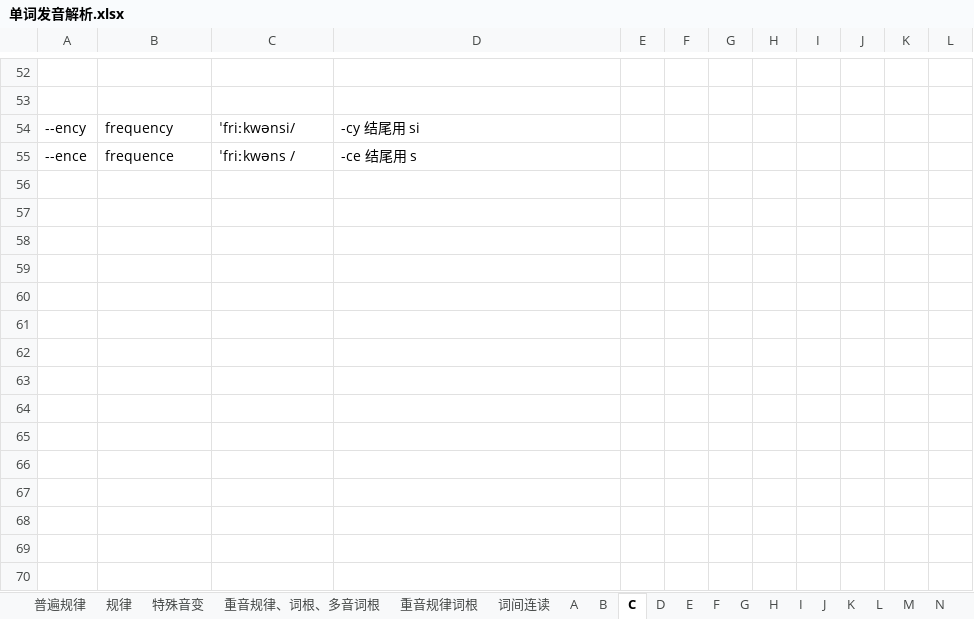
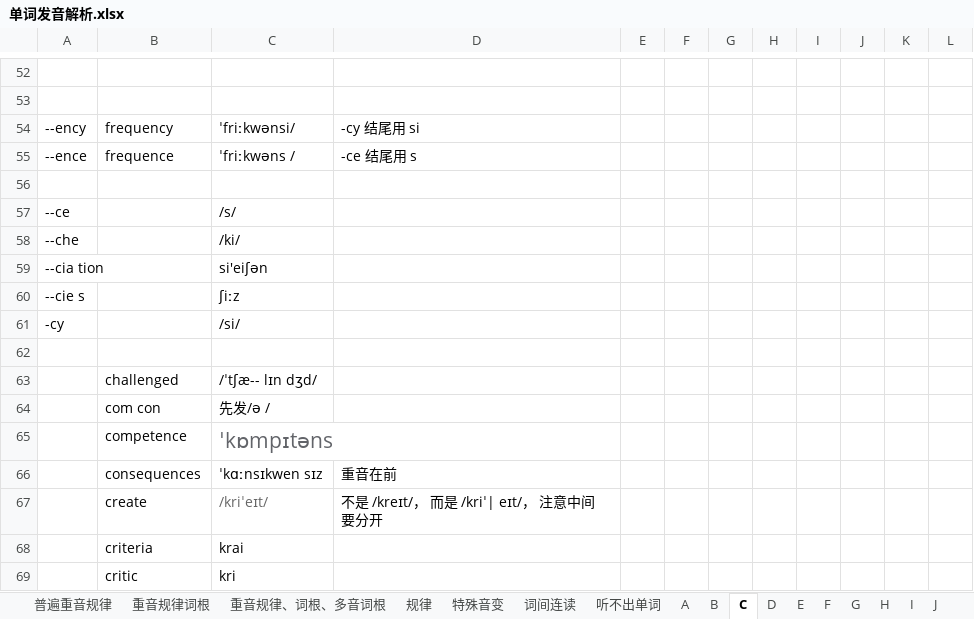
Before and after one commit to RichieRuanGH/EnglishSummary, an Excel workbook: 单词发音解析.xlsx, sheet C, drawn as a sheet; only a part is shown, gaps mark what is left out; values as stored, in another font and other column widths than the file's, no borders; the diff names each change by its address in the sheet, - before the commit and + after, or states it on an @@ line.

```diff
--- a/单词发音解析.xlsx (sheet C)
+++ b/单词发音解析.xlsx (sheet C)
-sheet tab: 普遍规律
+sheet tab: 普遍重音规律
+sheet tab: 听不出单词
@@ sheet tab order changed: 普遍重音规律 | 重音规律词根 | 重音规律、词根、多音词根 | 规律 | 特殊音变 | 词间连读 | 听不出单词 | A | B | C | D | E | F | G | H | I | J @@
+row 56: (empty)
+row 57: --ce |  | /s/
+row 58: --che |  | /ki/
+row 59: --cia tion |  | si'eiʃən
+row 60: --cie s |  | ʃiːz
+row 61: -cy |  | /si/
+row 62: (empty)
+row 63:  | challenged | /ˈtʃæ-- lɪn dʒd/
+row 64:  | com con | 先发/ə /
+row 65:  | competence | ˈkɒmpɪtəns
+row 66:  | consequences | ˈkɑːnsɪkwen sɪz | 重音在前
+row 67:  | create | /kriˈeɪt/ | 不是 /kreɪt/， 而是 /kriˈ| eɪt/， 注意中间要分开
+row 68:  | criteria | krai
+row 69:  | critic | kri
```
Also changed, not shown: sheet 特殊音变, sheet P, sheet S, sheet A, sheet B, sheet T, 13 more sheets, PTE 8炸计划.xlsx, PTE RS_WFD.xlsx, 2 other files.
